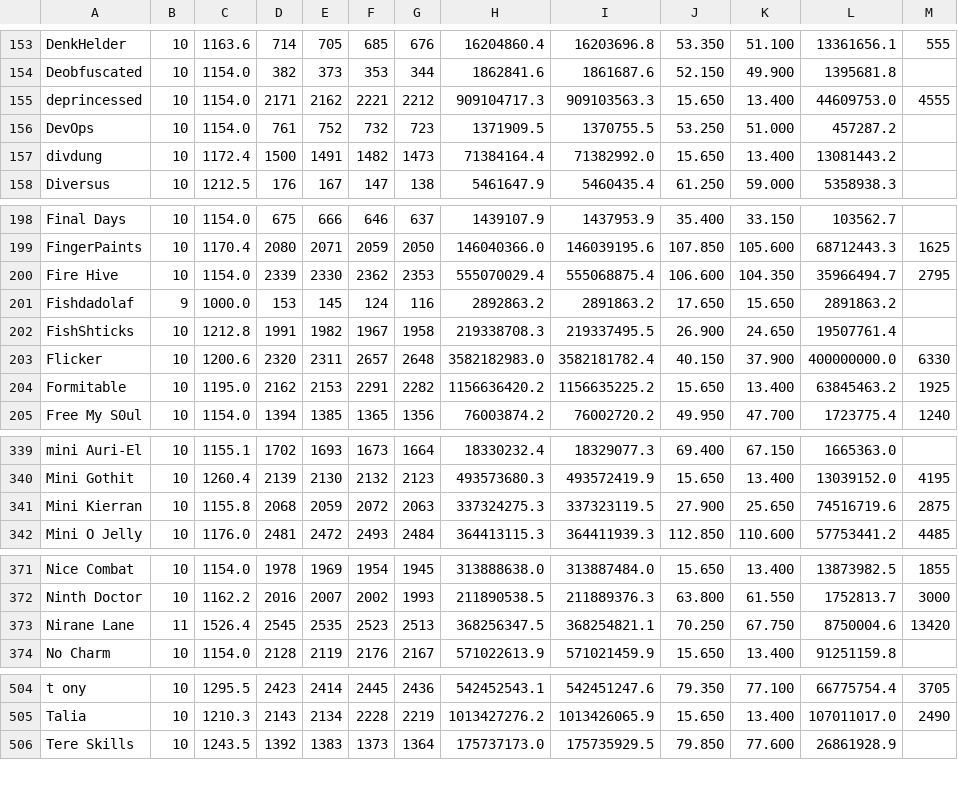
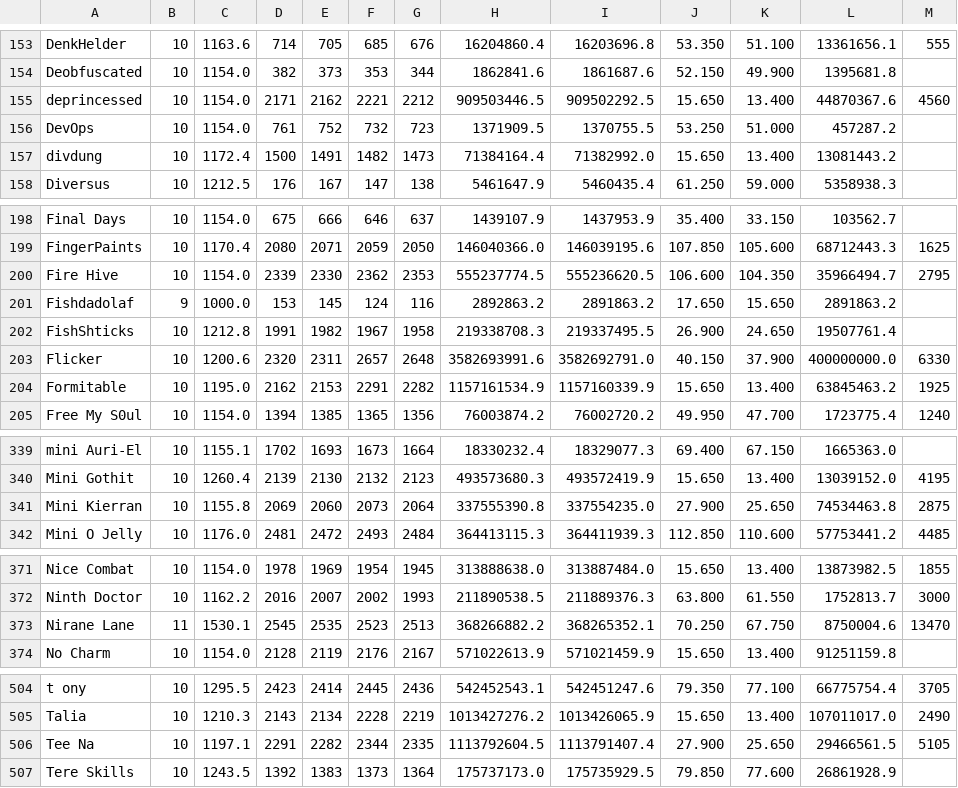
Before and after one commit to TastyRomeo/hiscores, a CSV file: data/hiscores.csv, drawn as a sheet; only a part is shown, gaps mark what is left out; the diff covers the shown part only.

```diff
--- a/data/hiscores.csv
+++ b/data/hiscores.csv
@@ -154,3 +154,3 @@ DenkHelder,10,1163.6,714,705,685,676,16204860.4,16203696.8,53.350,51.100,1336165
 Deobfuscated,10,1154.0,382,373,353,344,1862841.6,1861687.6,52.150,49.900,1395681.8,
-deprincessed,10,1154.0,2171,2162,2221,2212,909104717.3,909103563.3,15.650,13.400,44609753.0,4555
+deprincessed,10,1154.0,2171,2162,2221,2212,909503446.5,909502292.5,15.650,13.400,44870367.6,4560
 DevOps,10,1154.0,761,752,732,723,1371909.5,1370755.5,53.250,51.000,457287.2,
@@ -199,7 +199,7 @@ Final Days,10,1154.0,675,666,646,637,1439107.9,1437953.9,35.400,33.150,103562.7,
 FingerPaints,10,1170.4,2080,2071,2059,2050,146040366.0,146039195.6,107.850,105.600,68712443.3,1625
-Fire Hive,10,1154.0,2339,2330,2362,2353,555070029.4,555068875.4,106.600,104.350,35966494.7,2795
+Fire Hive,10,1154.0,2339,2330,2362,2353,555237774.5,555236620.5,106.600,104.350,35966494.7,2795
 Fishdadolaf,9,1000.0,153,145,124,116,2892863.2,2891863.2,17.650,15.650,2891863.2,
 FishShticks,10,1212.8,1991,1982,1967,1958,219338708.3,219337495.5,26.900,24.650,19507761.4,
-Flicker,10,1200.6,2320,2311,2657,2648,3582182983.0,3582181782.4,40.150,37.900,400000000.0,6330
-Formitable,10,1195.0,2162,2153,2291,2282,1156636420.2,1156635225.2,15.650,13.400,63845463.2,1925
+Flicker,10,1200.6,2320,2311,2657,2648,3582693991.6,3582692791.0,40.150,37.900,400000000.0,6330
+Formitable,10,1195.0,2162,2153,2291,2282,1157161534.9,1157160339.9,15.650,13.400,63845463.2,1925
 Free My S0ul,10,1154.0,1394,1385,1365,1356,76003874.2,76002720.2,49.950,47.700,1723775.4,1240
@@ -340,3 +340,3 @@ mini Auri-El,10,1155.1,1702,1693,1673,1664,18330232.4,18329077.3,69.400,67.150,1
 Mini Gothit,10,1260.4,2139,2130,2132,2123,493573680.3,493572419.9,15.650,13.400,13039152.0,4195
-Mini Kierran,10,1155.8,2068,2059,2072,2063,337324275.3,337323119.5,27.900,25.650,74516719.6,2875
+Mini Kierran,10,1155.8,2069,2060,2073,2064,337555390.8,337554235.0,27.900,25.650,74534463.8,2875
 Mini O Jelly,10,1176.0,2481,2472,2493,2484,364413115.3,364411939.3,112.850,110.600,57753441.2,4485
@@ -372,3 +372,3 @@ Nice Combat,10,1154.0,1978,1969,1954,1945,313888638.0,313887484.0,15.650,13.400,
 Ninth Doctor,10,1162.2,2016,2007,2002,1993,211890538.5,211889376.3,63.800,61.550,1752813.7,3000
-Nirane Lane,11,1526.4,2545,2535,2523,2513,368256347.5,368254821.1,70.250,67.750,8750004.6,13420
+Nirane Lane,11,1530.1,2545,2535,2523,2513,368266882.2,368265352.1,70.250,67.750,8750004.6,13470
 No Charm,10,1154.0,2128,2119,2176,2167,571022613.9,571021459.9,15.650,13.400,91251159.8,
@@ -505,2 +505,3 @@ t ony,10,1295.5,2423,2414,2445,2436,542452543.1,542451247.6,79.350,77.100,667757
 Talia,10,1210.3,2143,2134,2228,2219,1013427276.2,1013426065.9,15.650,13.400,107011017.0,2490
+Tee Na,10,1197.1,2291,2282,2344,2335,1113792604.5,1113791407.4,27.900,25.650,29466561.5,5105
 Tere Skills,10,1243.5,1392,1383,1373,1364,175737173.0,175735929.5,79.850,77.600,26861928.9,
```
Also changed, not shown: 28 edited cells elsewhere in this file.
